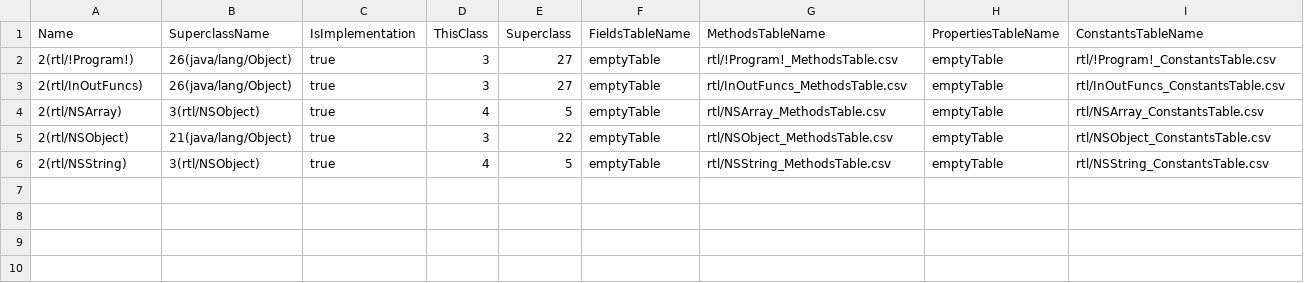
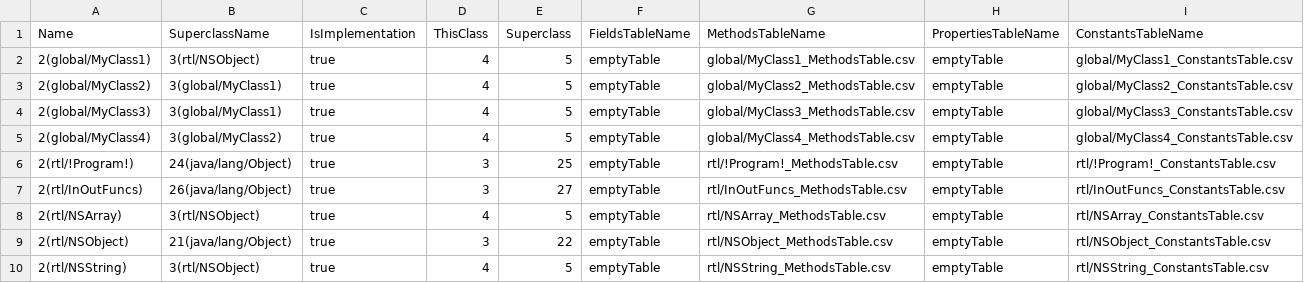
Before and after one commit to Flipty148/objective_c_compiler, a CSV file: project_for_lex.yy.c/out/tables/ClassesTable.csv, drawn as a sheet.

```diff
--- a/project_for_lex.yy.c/out/tables/ClassesTable.csv
+++ b/project_for_lex.yy.c/out/tables/ClassesTable.csv
@@ -1,3 +1,7 @@
 Name|SuperclassName|IsImplementation|ThisClass|Superclass|FieldsTableName|MethodsTableName|PropertiesTableName|ConstantsTableName
-2(rtl/!Program!)|26(java/lang/Object)|true|3|27|emptyTable|rtl/!Program!_MethodsTable.csv|emptyTable|rtl/!Program!_ConstantsTable.csv
+2(global/MyClass1)|3(rtl/NSObject)|true|4|5|emptyTable|global/MyClass1_MethodsTable.csv|emptyTable|global/MyClass1_ConstantsTable.csv
+2(global/MyClass2)|3(global/MyClass1)|true|4|5|emptyTable|global/MyClass2_MethodsTable.csv|emptyTable|global/MyClass2_ConstantsTable.csv
+2(global/MyClass3)|3(global/MyClass1)|true|4|5|emptyTable|global/MyClass3_MethodsTable.csv|emptyTable|global/MyClass3_ConstantsTable.csv
+2(global/MyClass4)|3(global/MyClass2)|true|4|5|emptyTable|global/MyClass4_MethodsTable.csv|emptyTable|global/MyClass4_ConstantsTable.csv
+2(rtl/!Program!)|24(java/lang/Object)|true|3|25|emptyTable|rtl/!Program!_MethodsTable.csv|emptyTable|rtl/!Program!_ConstantsTable.csv
 2(rtl/InOutFuncs)|26(java/lang/Object)|true|3|27|emptyTable|rtl/InOutFuncs_MethodsTable.csv|emptyTable|rtl/InOutFuncs_ConstantsTable.csv
```
Also changed, not shown: project_for_lex.yy.c/out/tables/rtl_!Program!_ConstantsTable.csv, project_for_lex.yy.c/out/tables/rtl_!Program!_MethodsTable.csv, 34 other files.
